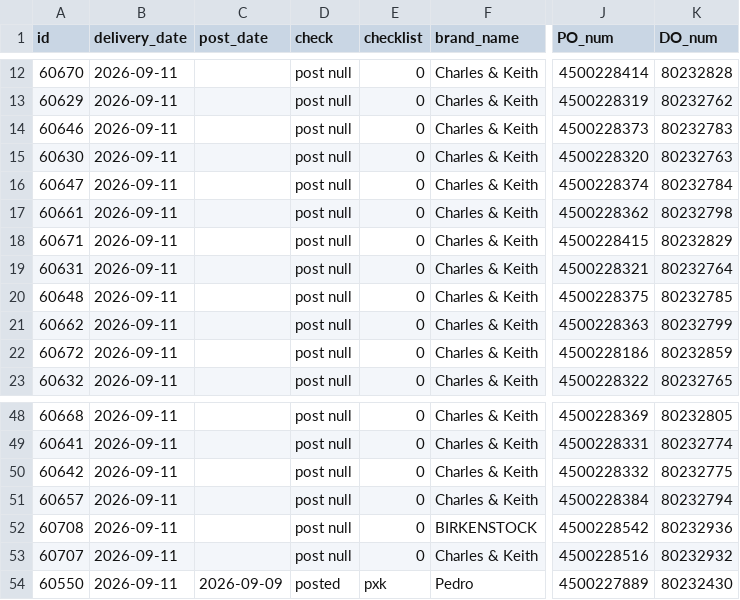
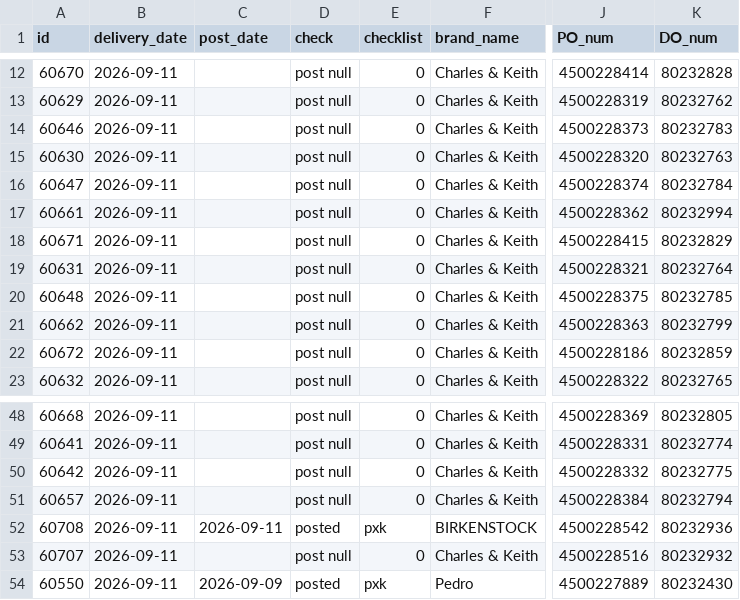
Before and after one commit to thuanmaison113-boop/report, a CSV file: outbound.csv, drawn as a sheet; only a part is shown, gaps mark what is left out; the diff names each change by its address in the sheet, - before the commit and + after, or states it on an @@ line.

```diff
--- a/outbound.csv
+++ b/outbound.csv
-K17 (DO_num): 80232798
+K17 (DO_num): 80232994
-C52 (post_date): (empty)
+C52 (post_date): 2026-09-11
-D52 (check): post null
+D52 (check): posted
-E52 (checklist): 0
+E52 (checklist): pxk
```
Also changed, not shown: inbound.csv.
